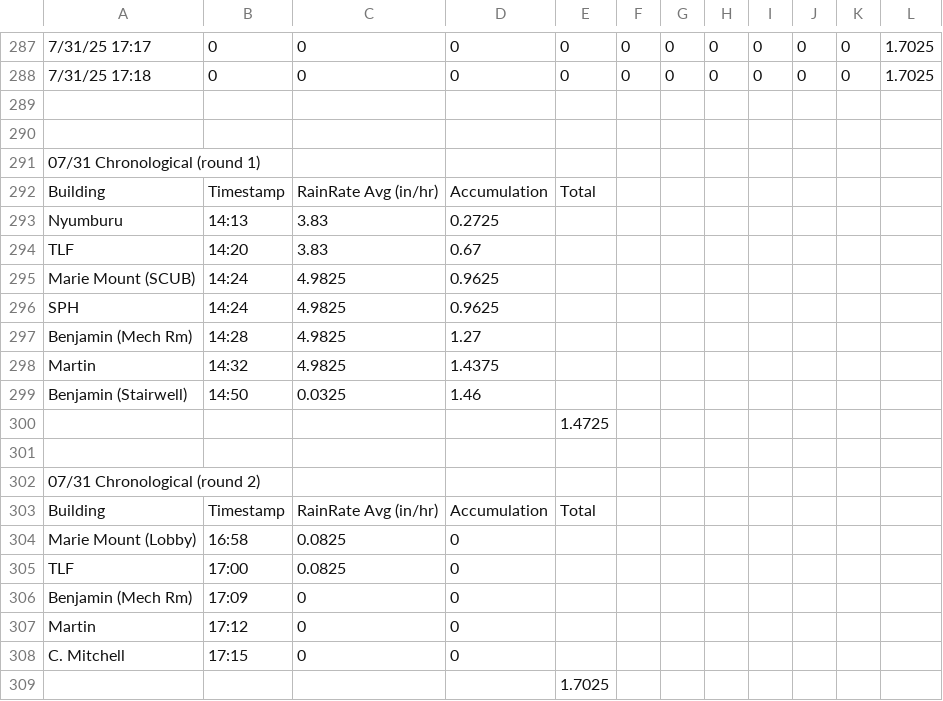
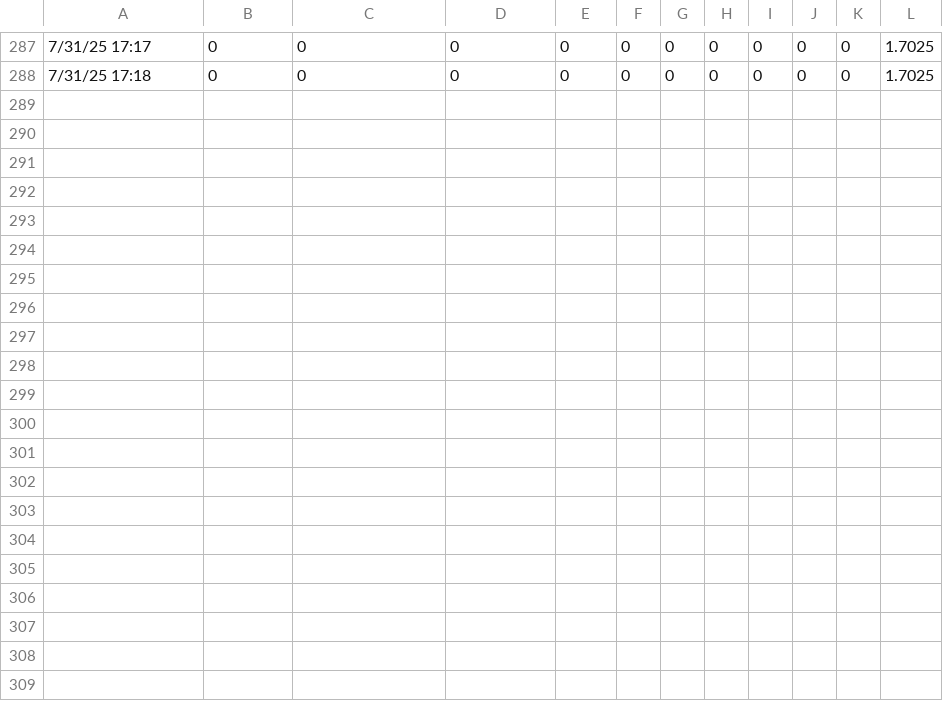
Before and after one commit to o1iviagrif/raindata, a CSV file: Event + Data Analysis_ Notable 2023-2025 Dates - 07_31 2025.csv, drawn as a sheet; only a part is shown, gaps mark what is left out; the diff names each change by its address in the sheet, - before the commit and + after, or states it on an @@ line.

```diff
--- a/Event + Data Analysis_ Notable 2023-2025 Dates - 07_31 2025.csv
+++ b/Event + Data Analysis_ Notable 2023-2025 Dates - 07_31 2025.csv
-row 289: (empty)
-row 290: (empty)
-row 291: 07/31 Chronological (round 1)
-row 292: Building | Timestamp | RainRate Avg (in/hr) | Accumulation | Total
-row 293: Nyumburu | 14:13 | 3.83 | 0.2725
-row 294: TLF | 14:20 | 3.83 | 0.67
-row 295: Marie Mount (SCUB) | 14:24 | 4.9825 | 0.9625
-row 296: SPH | 14:24 | 4.9825 | 0.9625
-row 297: Benjamin (Mech Rm) | 14:28 | 4.9825 | 1.27
-row 298: Martin | 14:32 | 4.9825 | 1.4375
-row 299: Benjamin (Stairwell) | 14:50 | 0.0325 | 1.46
-row 300:  |  |  |  | 1.4725
-row 301: (empty)
-row 302: 07/31 Chronological (round 2)
-row 303: Building | Timestamp | RainRate Avg (in/hr) | Accumulation | Total
-row 304: Marie Mount (Lobby) | 16:58 | 0.0825 | 0
-row 305: TLF | 17:00 | 0.0825 | 0
-row 306: Benjamin (Mech Rm) | 17:09 | 0 | 0
-row 307: Martin | 17:12 | 0 | 0
-row 308: C. Mitchell | 17:15 | 0 | 0
-row 309:  |  |  |  | 1.7025
```
Also changed, not shown: Event + Data Analysis_ Notable 2023-2025 Dates - 07_09 2025.csv, Event + Data Analysis_ Notable 2023-2025 Dates - 07_19 2025.csv, 1 other file.
